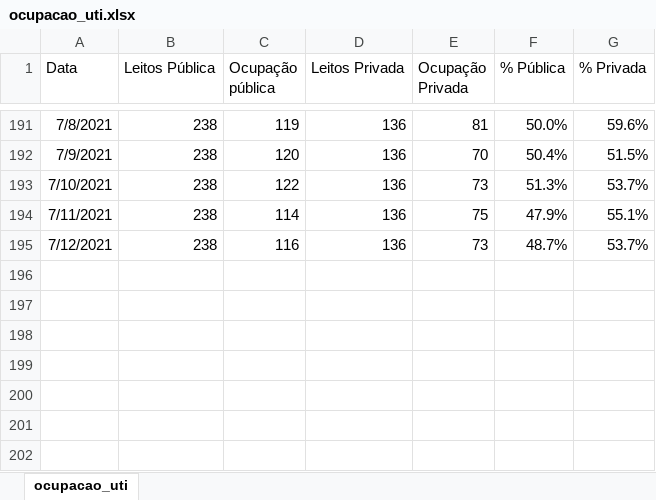
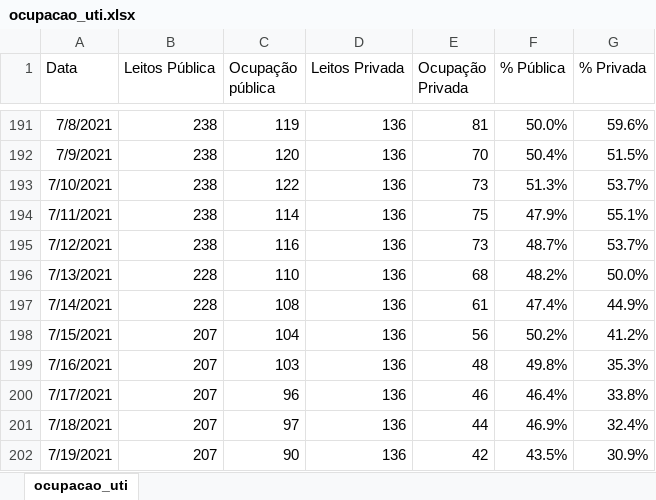
Before and after one commit to adolfoguimaraes/covid19_vacinacao, an Excel workbook: Sergipe/data_general/ocupacao_uti.xlsx, sheet ocupacao_uti, drawn as a sheet; only a part is shown, gaps mark what is left out; values as stored, in another font and other column widths than the file's, no borders; the diff names each change by its address in the sheet, - before the commit and + after, or states it on an @@ line.

```diff
--- a/Sergipe/data_general/ocupacao_uti.xlsx (sheet ocupacao_uti)
+++ b/Sergipe/data_general/ocupacao_uti.xlsx (sheet ocupacao_uti)
+row 196: 7/13/2021 | 228 | 110 | 136 | 68 | 48.2% | 50.0%
+row 197: 7/14/2021 | 228 | 108 | 136 | 61 | 47.4% | 44.9%
+row 198: 7/15/2021 | 207 | 104 | 136 | 56 | 50.2% | 41.2%
+row 199: 7/16/2021 | 207 | 103 | 136 | 48 | 49.8% | 35.3%
+row 200: 7/17/2021 | 207 | 96 | 136 | 46 | 46.4% | 33.8%
+row 201: 7/18/2021 | 207 | 97 | 136 | 44 | 46.9% | 32.4%
+row 202: 7/19/2021 | 207 | 90 | 136 | 42 | 43.5% | 30.9%
```
Also changed, not shown: Sergipe/data_general/historico_sergipe.xlsx, 24 other files.
